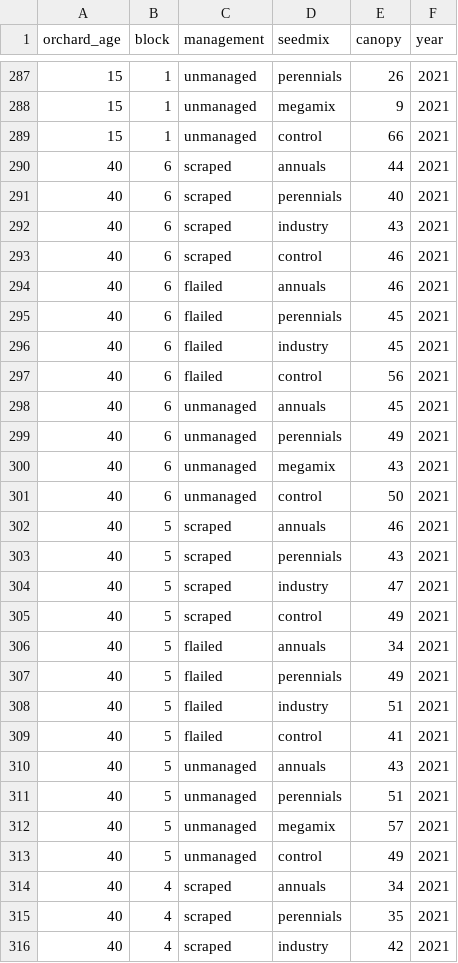
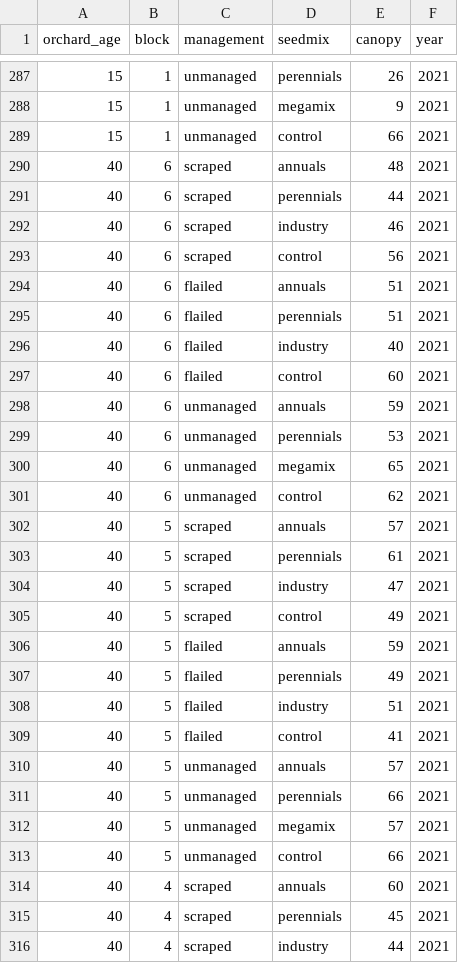
Before and after one commit to alebrambila/covercrops, a CSV file: Marissa/canopy_cover.csv, drawn as a sheet; only a part is shown, gaps mark what is left out; the diff covers the shown part only.

Commit message:
update covers from marissa

```diff
--- a/Marissa/canopy_cover.csv
+++ b/Marissa/canopy_cover.csv
@@ -289,19 +289,19 @@
 15,1,unmanaged,control,66,2021
-40,6,scraped,annuals,44,2021
-40,6,scraped,perennials,40,2021
-40,6,scraped,industry,43,2021
-40,6,scraped,control,46,2021
-40,6,flailed,annuals,46,2021
-40,6,flailed,perennials,45,2021
-40,6,flailed,industry,45,2021
-40,6,flailed,control,56,2021
-40,6,unmanaged,annuals,45,2021
-40,6,unmanaged,perennials,49,2021
-40,6,unmanaged,megamix,43,2021
-40,6,unmanaged,control,50,2021
-40,5,scraped,annuals,46,2021
-40,5,scraped,perennials,43,2021
+40,6,scraped,annuals,48,2021
+40,6,scraped,perennials,44,2021
+40,6,scraped,industry,46,2021
+40,6,scraped,control,56,2021
+40,6,flailed,annuals,51,2021
+40,6,flailed,perennials,51,2021
+40,6,flailed,industry,40,2021
+40,6,flailed,control,60,2021
+40,6,unmanaged,annuals,59,2021
+40,6,unmanaged,perennials,53,2021
+40,6,unmanaged,megamix,65,2021
+40,6,unmanaged,control,62,2021
+40,5,scraped,annuals,57,2021
+40,5,scraped,perennials,61,2021
 40,5,scraped,industry,47,2021
 40,5,scraped,control,49,2021
-40,5,flailed,annuals,34,2021
+40,5,flailed,annuals,59,2021
 40,5,flailed,perennials,49,2021
@@ -309,8 +309,8 @@
 40,5,flailed,control,41,2021
-40,5,unmanaged,annuals,43,2021
-40,5,unmanaged,perennials,51,2021
+40,5,unmanaged,annuals,57,2021
+40,5,unmanaged,perennials,66,2021
 40,5,unmanaged,megamix,57,2021
-40,5,unmanaged,control,49,2021
-40,4,scraped,annuals,34,2021
-40,4,scraped,perennials,35,2021
-40,4,scraped,industry,42,2021
+40,5,unmanaged,control,66,2021
+40,4,scraped,annuals,60,2021
+40,4,scraped,perennials,45,2021
+40,4,scraped,industry,44,2021
```
Also changed, not shown: 26 edited cells elsewhere in this file.
